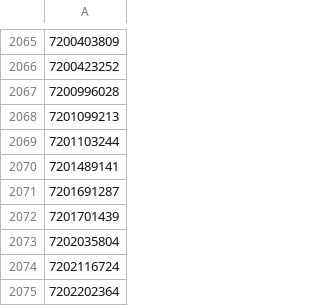
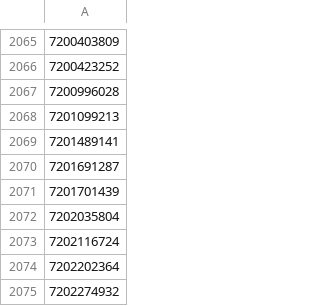
Before and after one commit to a-bormotov/tg_pixel, a CSV file: black_list.csv, drawn as a sheet; only a part is shown, gaps mark what is left out; the shorter side is filled out with more unchanged rows; the diff names each change by its address in the sheet, - before the commit and + after, or states it on an @@ line.

Commit message:
Update black_list.csv

```diff
--- a/black_list.csv
+++ b/black_list.csv
-row 2069: 7201103244
```
